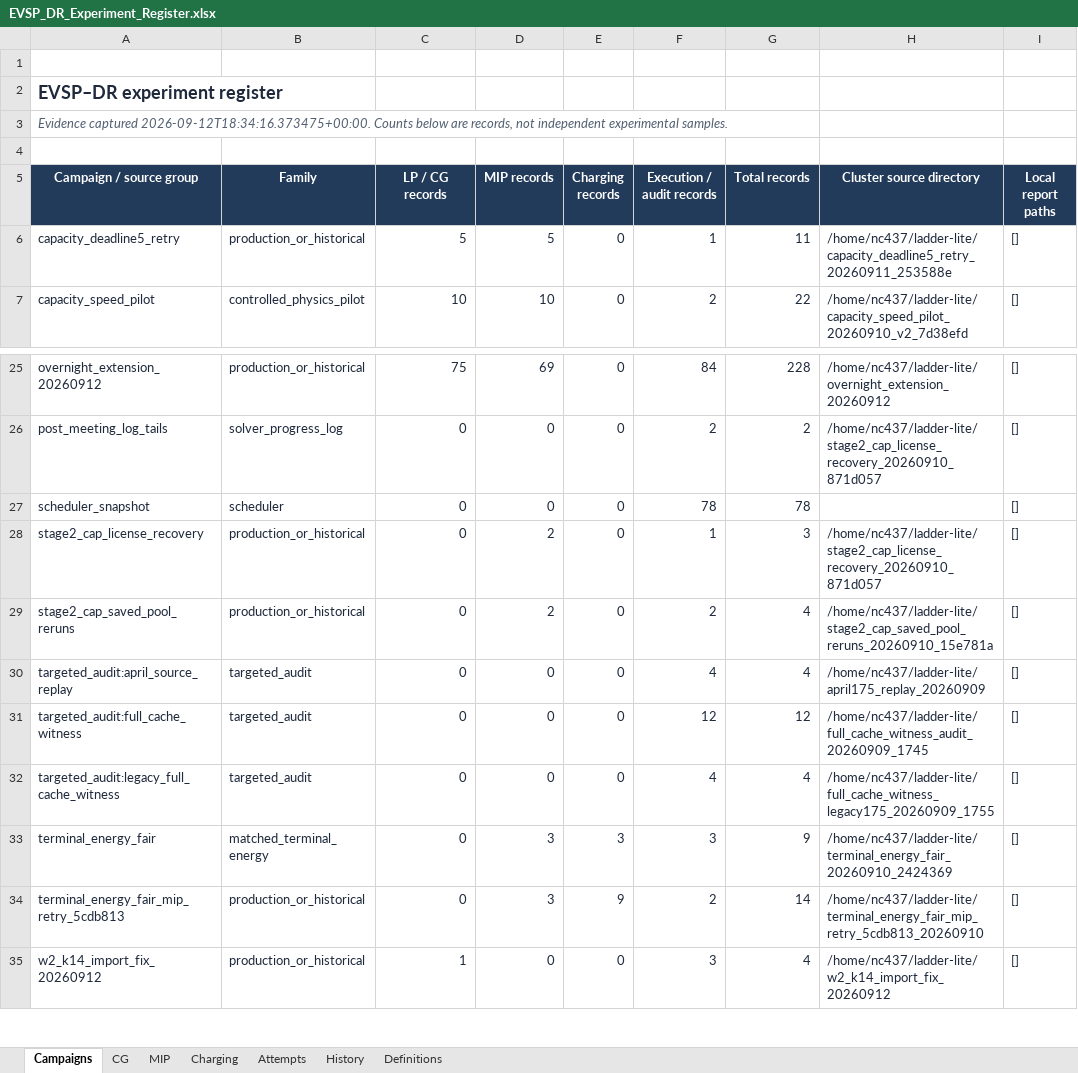
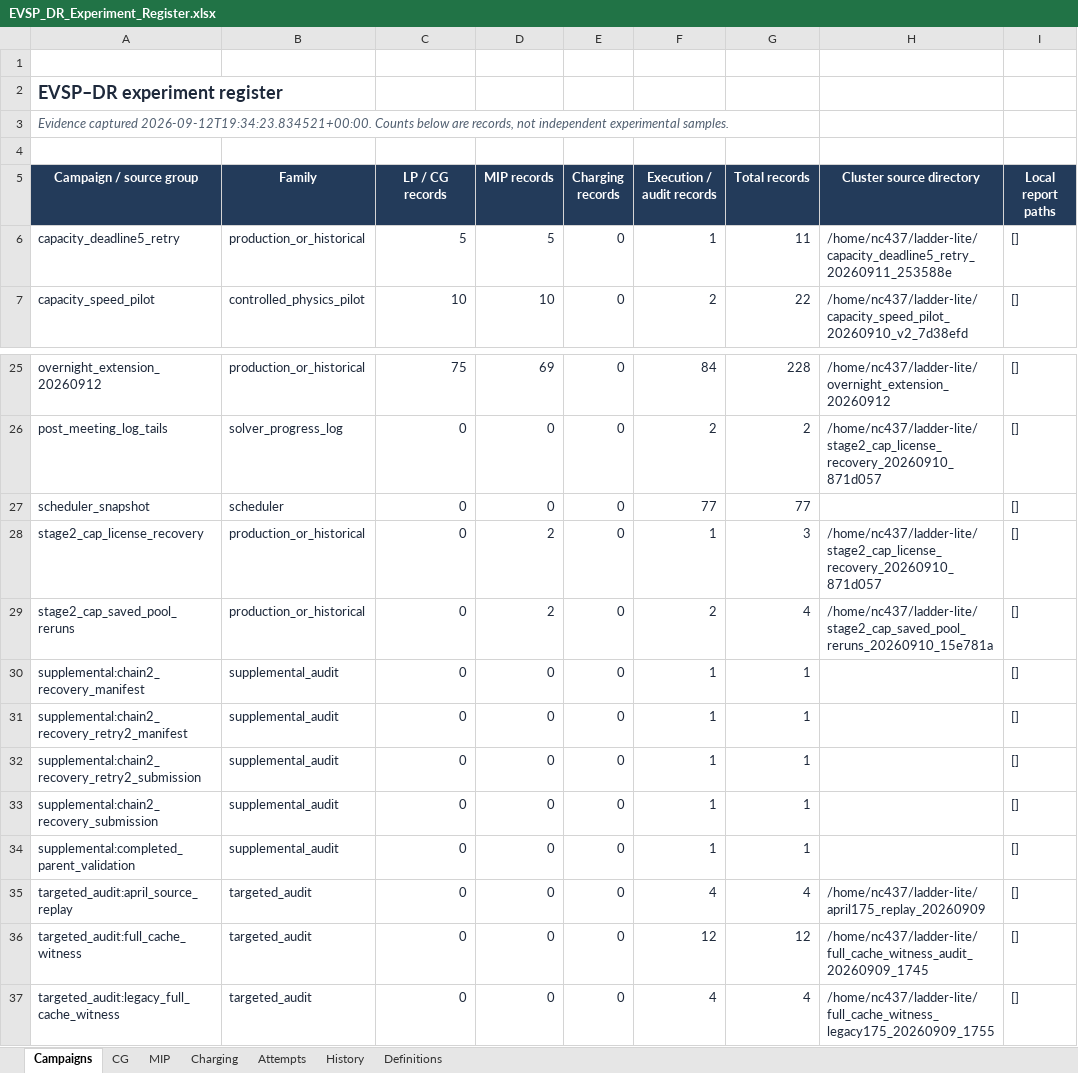
Before and after one commit to ndandnd/EVSP-DR, an Excel workbook: outputs/01a07ecc-9b77-79b3-9782-e4308a80ba07/EVSP_DR_Experiment_Register.xlsx, sheet Campaigns, drawn as a sheet; only a part is shown, gaps mark what is left out; the shorter side is filled out with more unchanged rows; values as stored, in another font and other column widths than the file's, no borders; table styles not drawn; the diff names each change by its address in the sheet, - before the commit and + after, or states it on an @@ line.

Commit message:
Record recovered chain continuation and plain-language research catch-up

```diff
--- a/outputs/01a07ecc-9b77-79b3-9782-e4308a80ba07/EVSP_DR_Experiment_Register.xlsx (sheet Campaigns)
+++ b/outputs/01a07ecc-9b77-79b3-9782-e4308a80ba07/EVSP_DR_Experiment_Register.xlsx (sheet Campaigns)
-A3 (Campaign / source group): Evidence captured 2026-09-12T18:34:16.373475+00:00. Counts below…
+A3 (Campaign / source group): Evidence captured 2026-09-12T19:34:23.834521+00:00. Counts below…
-F27 (Execution / audit records): 78
+F27 (Execution / audit records): 77
-G27 (Total records): 78
+G27 (Total records): 77
+row 30: supplemental:chain2_recovery_manifest | supplemental_audit | 0 | 0 | 0 | 1 | 1 |  | []
+row 31: supplemental:chain2_recovery_retry2_manifest | supplemental_audit | 0 | 0 | 0 | 1 | 1 |  | []
+row 32: supplemental:chain2_recovery_retry2_submission | supplemental_audit | 0 | 0 | 0 | 1 | 1 |  | []
+row 33: supplemental:chain2_recovery_submission | supplemental_audit | 0 | 0 | 0 | 1 | 1 |  | []
+row 34: supplemental:completed_parent_validation | supplemental_audit | 0 | 0 | 0 | 1 | 1 |  | []
```
Also changed, not shown: sheet Attempts, sheet CG, sheet MIP, sheet Charging, formulas that keep their value, 53 other files.
